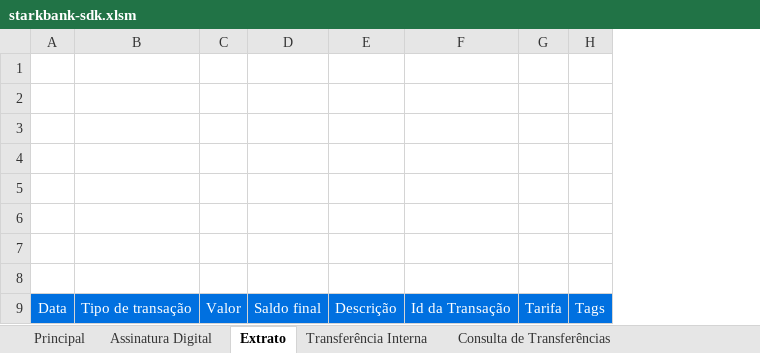
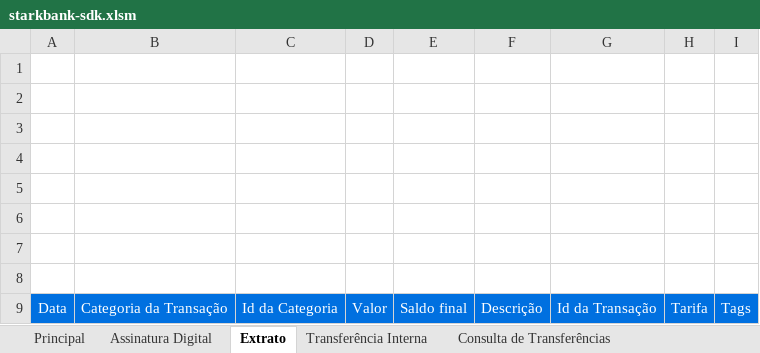
Before and after one commit to BlueOcean5911/excel-sdk-integration, an Excel workbook: starkbank-sdk.xlsm, sheet Extrato, drawn as a sheet; values as stored, in another font and other column widths than the file's, no borders; charts and pictures not drawn; removed rows and columns are numbered as before the commit, all else as after; the diff names each change by its address in the sheet, - before the commit and + after, or states it on an @@ line.

```diff
--- a/starkbank-sdk.xlsm (sheet Extrato)
+++ b/starkbank-sdk.xlsm (sheet Extrato)
-column B, row 9: Tipo de transação
+column B, row 9: Categoria da Transação
+column C, row 9: Id da Categoria
```
Also changed, not shown: sheet Principal, charts or pictures, 1 other file.
